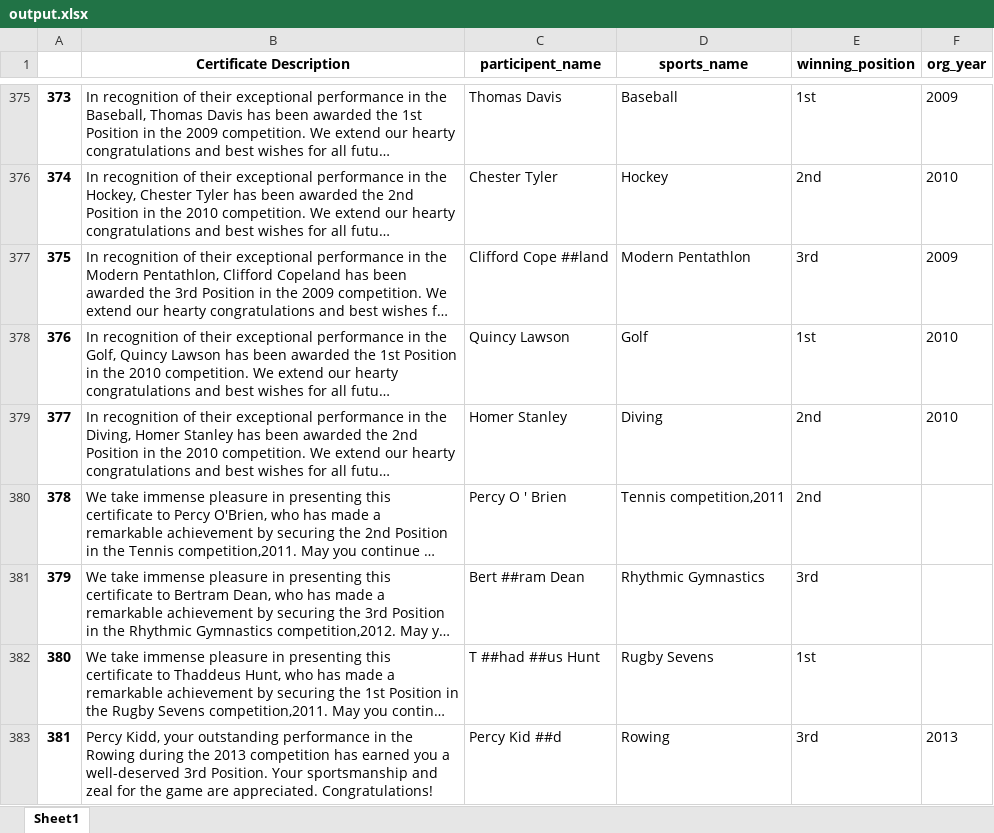
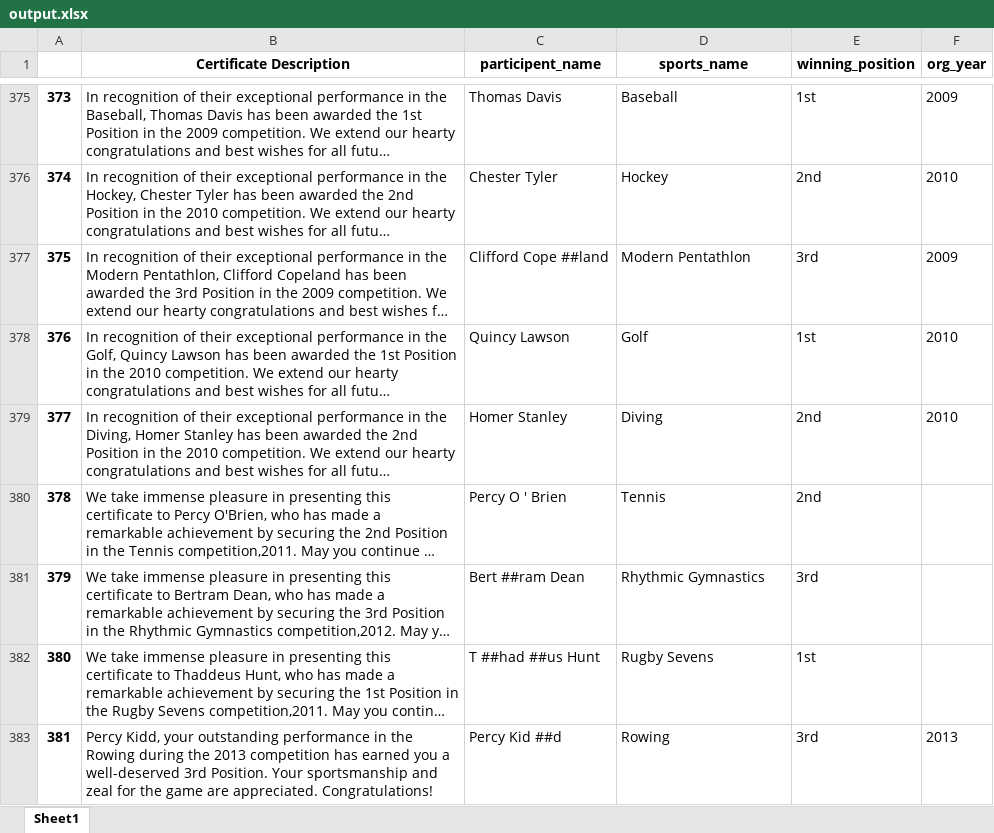
Before and after one commit to Akanksha0230/NER-project, an Excel workbook: output.xlsx, sheet Sheet1, drawn as a sheet; only a part is shown, gaps mark what is left out; long unchanged cells end in …; values as stored, in another font and other column widths than the file's, no borders; the diff covers the shown part only; the diff names each change by its address in the sheet, - before the commit and + after, or states it on an @@ line.

```diff
--- a/output.xlsx (sheet Sheet1)
+++ b/output.xlsx (sheet Sheet1)
-D380 (sports_name): Tennis competition,2011
+D380 (sports_name): Tennis
```
Also changed, not shown: 26 edited cells elsewhere in this sheet, 2 other files.
